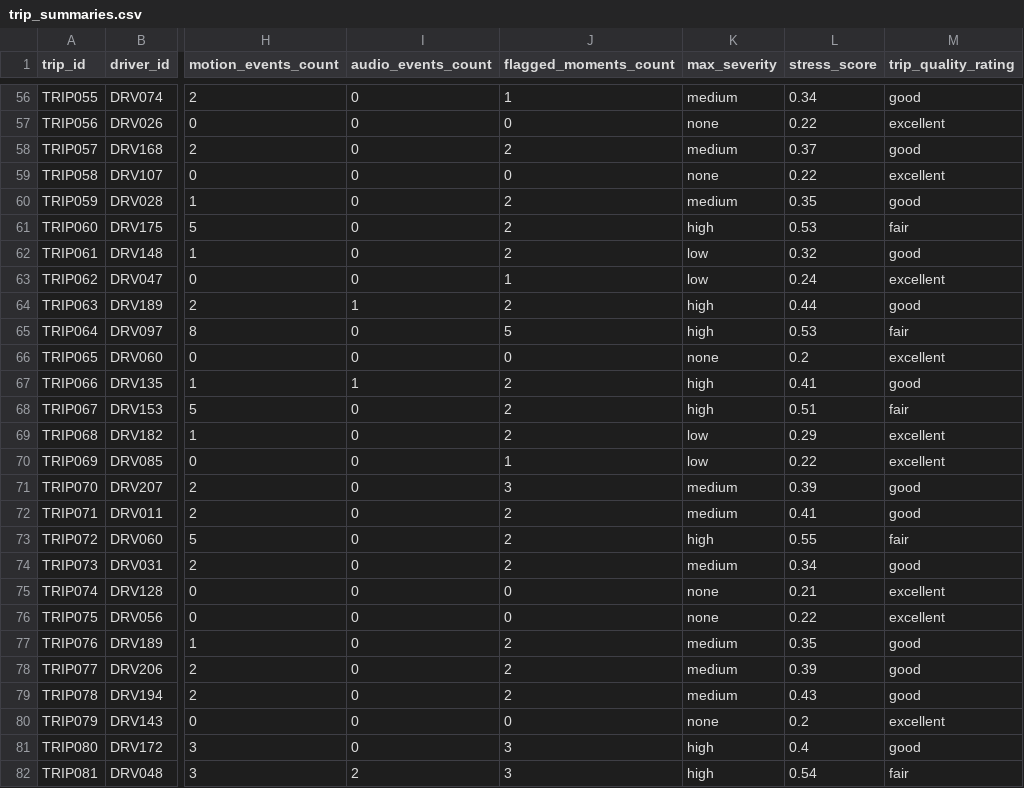
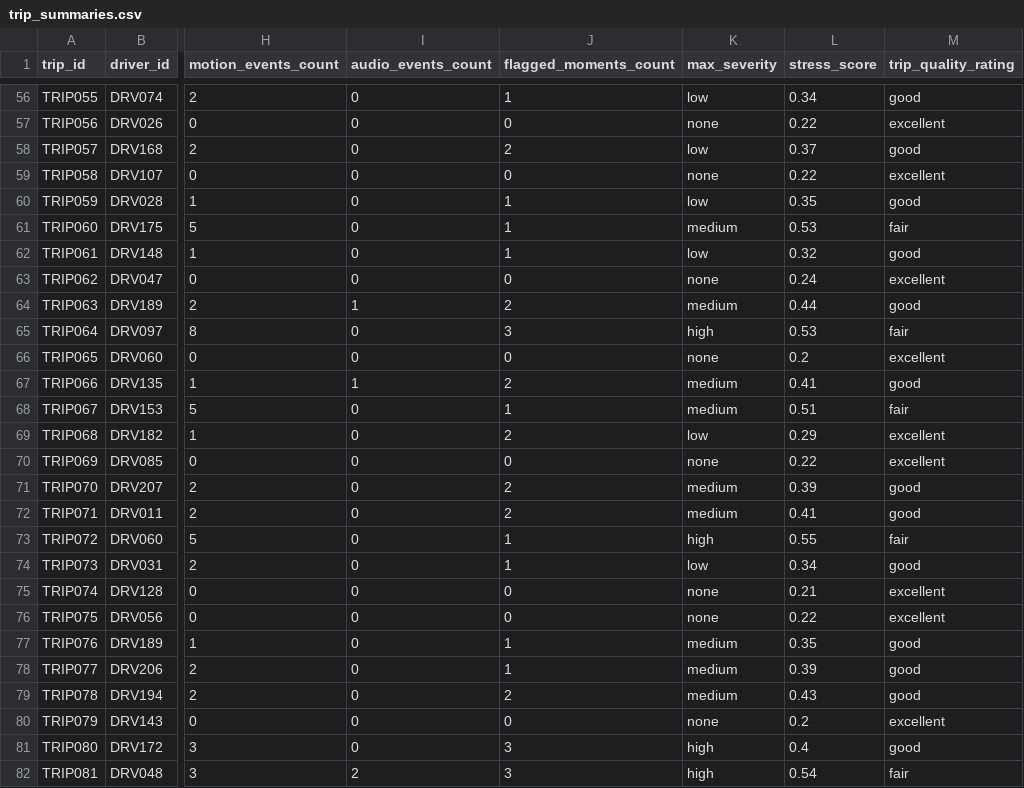
Before and after one commit to hansika-247/driver-pulse-hackathon, a CSV file: backend/processed_outputs/trip_summaries.csv, drawn as a sheet; only a part is shown, gaps mark what is left out; the diff covers the shown part only; the diff names each change by its address in the sheet, - before the commit and + after, or states it on an @@ line.

Commit message:
feat: severity guide, upgraded charts (radar + timeline), threshold tuning to 90.5% accuracy

```diff
--- a/backend/processed_outputs/trip_summaries.csv
+++ b/backend/processed_outputs/trip_summaries.csv
-K56 (max_severity): medium
+K56 (max_severity): low
-K58 (max_severity): medium
+K58 (max_severity): low
-J60:J62 (flagged_moments_count): 2
+J60:J62 (flagged_moments_count): 1
-K60 (max_severity): medium
+K60 (max_severity): low
-K61 (max_severity): high
+K61 (max_severity): medium
-J63 (flagged_moments_count): 1
+J63 (flagged_moments_count): 0
-K63 (max_severity): low
+K63 (max_severity): none
-K64 (max_severity): high
+K64 (max_severity): medium
-J65 (flagged_moments_count): 5
+J65 (flagged_moments_count): 3
-K67:K68 (max_severity): high
+K67:K68 (max_severity): medium
-J68 (flagged_moments_count): 2
+J68 (flagged_moments_count): 1
-J70 (flagged_moments_count): 1
+J70 (flagged_moments_count): 0
-K70 (max_severity): low
+K70 (max_severity): none
-J71 (flagged_moments_count): 3
+J71 (flagged_moments_count): 2
-J73:J74 (flagged_moments_count): 2
+J73:J74 (flagged_moments_count): 1
-K74 (max_severity): medium
+K74 (max_severity): low
-J77:J78 (flagged_moments_count): 2
+J77:J78 (flagged_moments_count): 1
```
Also changed, not shown: 143 edited cells elsewhere in this file, backend/processed_outputs/earnings_velocity.csv, 7 other files.
